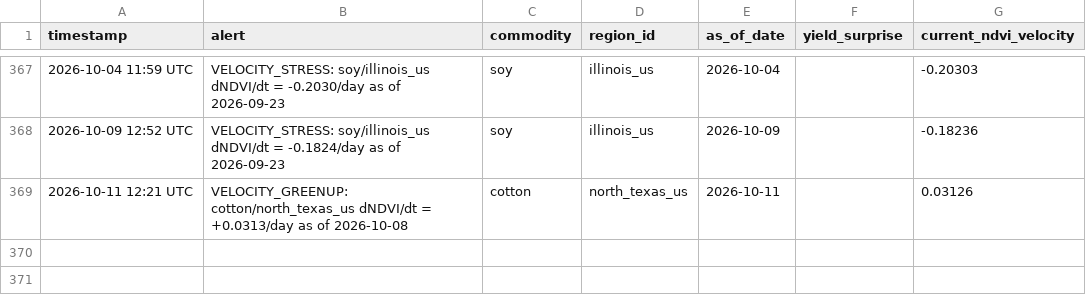
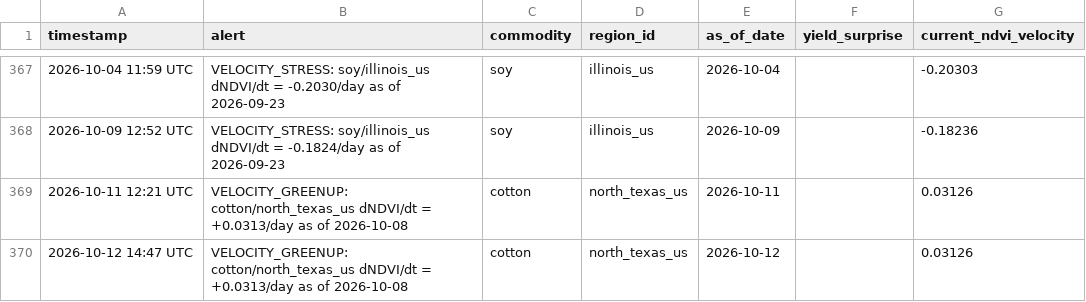
Before and after one commit to rmkenv/quantag, a CSV file: quantagri_live/quantagri_live_alerts.csv, drawn as a sheet; only a part is shown, gaps mark what is left out.

```diff
--- a/quantagri_live/quantagri_live_alerts.csv
+++ b/quantagri_live/quantagri_live_alerts.csv
@@ -369 +369,2 @@ timestamp,alert,commodity,region_id,as_of_date,yield_surprise,current_ndvi_veloc
 2026-10-11 12:21 UTC,VELOCITY_GREENUP: cotton/north_texas_us dNDVI/dt = +0.0313/day as of 2026-10-08,cotton,north_texas_us,2026-10-11,,0.03126
+2026-10-12 14:47 UTC,VELOCITY_GREENUP: cotton/north_texas_us dNDVI/dt = +0.0313/day as of 2026-10-08,cotton,north_texas_us,2026-10-12,,0.03126
```
Also changed, not shown: quantagri_live/quantagri_live_results.csv, quantagri_live/quantagri_signal_scorecard.csv.
